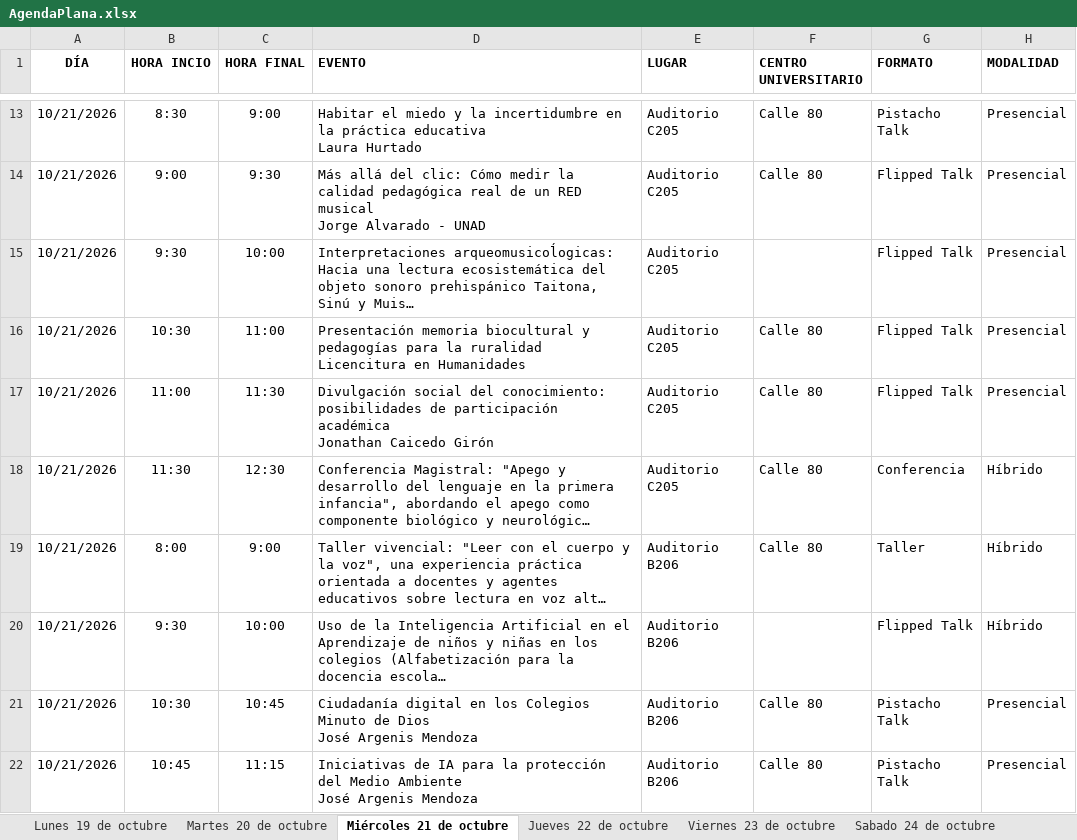
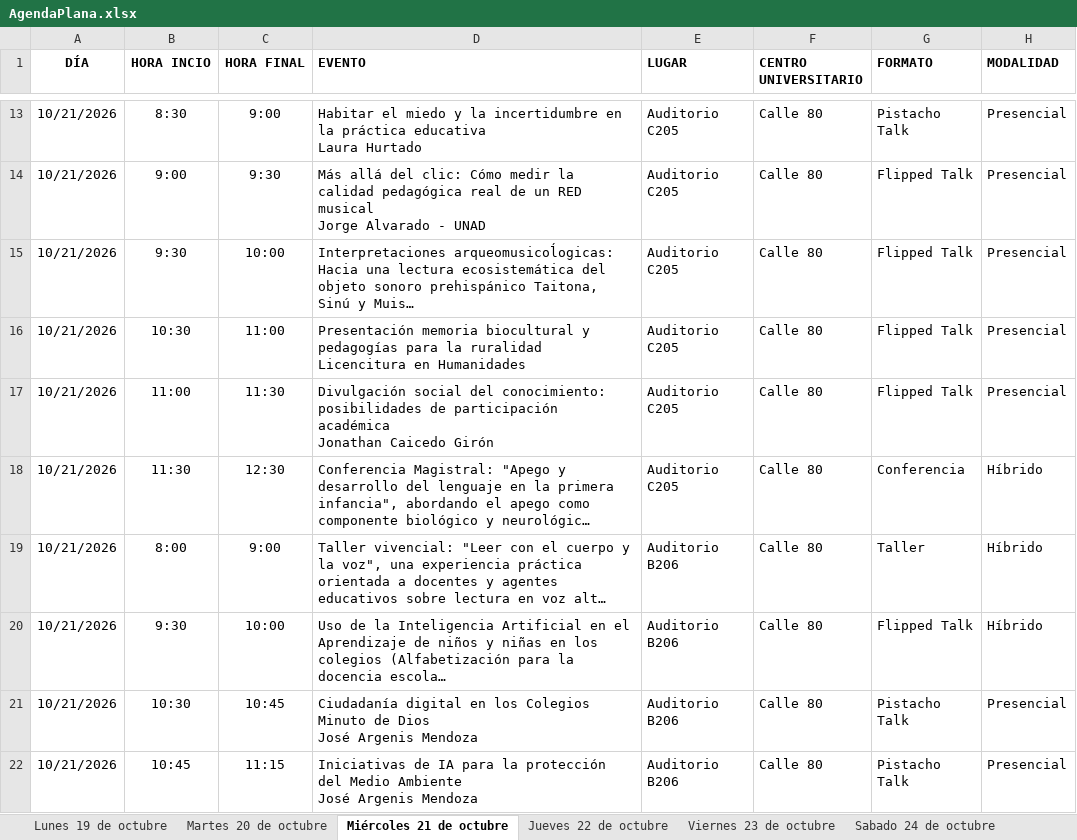
Before and after one commit to raywelt/agenda, an Excel workbook: data/AgendaPlana.xlsx, sheet Miércoles 21 de octubre, drawn as a sheet; only a part is shown, gaps mark what is left out; long unchanged cells end in …; values as stored, in another font and other column widths than the file's, no borders; the diff names each change by its address in the sheet, - before the commit and + after, or states it on an @@ line.

```diff
--- a/data/AgendaPlana.xlsx (sheet Miércoles 21 de octubre)
+++ b/data/AgendaPlana.xlsx (sheet Miércoles 21 de octubre)
-F15 (CENTRO UNIVERSITARIO): (empty)
+F15 (CENTRO UNIVERSITARIO): Calle 80
-F20 (CENTRO UNIVERSITARIO): (empty)
+F20 (CENTRO UNIVERSITARIO): Calle 80
```
Also changed, not shown: sheet Jueves 22 de octubre, sheet Martes 20 de octubre.
